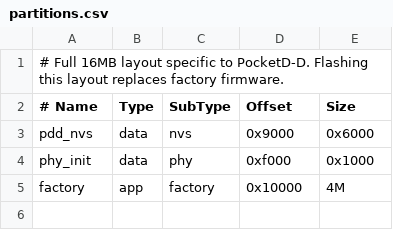
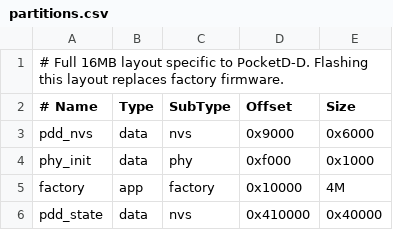
Before and after one commit to ShydanRem/PocketD-D, a CSV file: firmware/partitions.csv, drawn as a sheet; the diff names each change by its address in the sheet, - before the commit and + after, or states it on an @@ line.

```diff
--- a/firmware/partitions.csv
+++ b/firmware/partitions.csv
+row 6: pdd_state | data | nvs | 0x410000 | 0x40000
```
Also changed, not shown: 44 other files.
